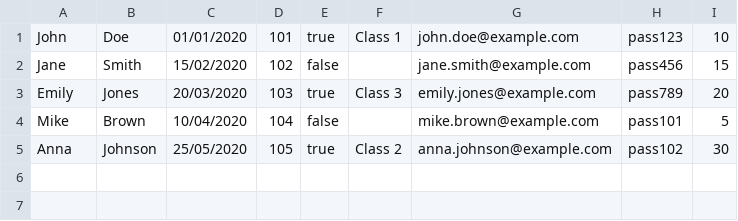
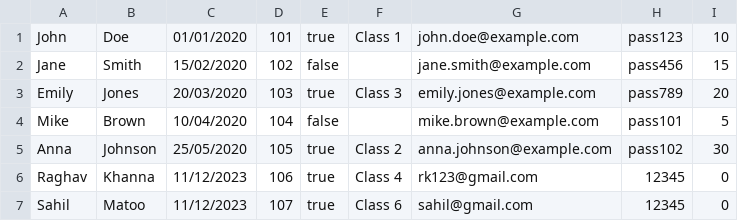
Before and after one commit to rkhanna222/CYYE6200_Final_Project, a CSV file: DayCare/Teacher.csv, drawn as a sheet.

```diff
--- a/DayCare/Teacher.csv
+++ b/DayCare/Teacher.csv
@@ -5 +5,3 @@ Mike,Brown,10/04/2020,104,false,,mike.brown@example.com,pass101,5
 Anna,Johnson,25/05/2020,105,true,Class 2,anna.johnson@example.com,pass102,30
+Raghav,Khanna,11/12/2023,106,true,Class 4,rk123@gmail.com,12345,0
+Sahil,Matoo,11/12/2023,107,true,Class 6,sahil@gmail.com,12345,0
```
Also changed, not shown: DayCare/student.csv, 19 other files.
